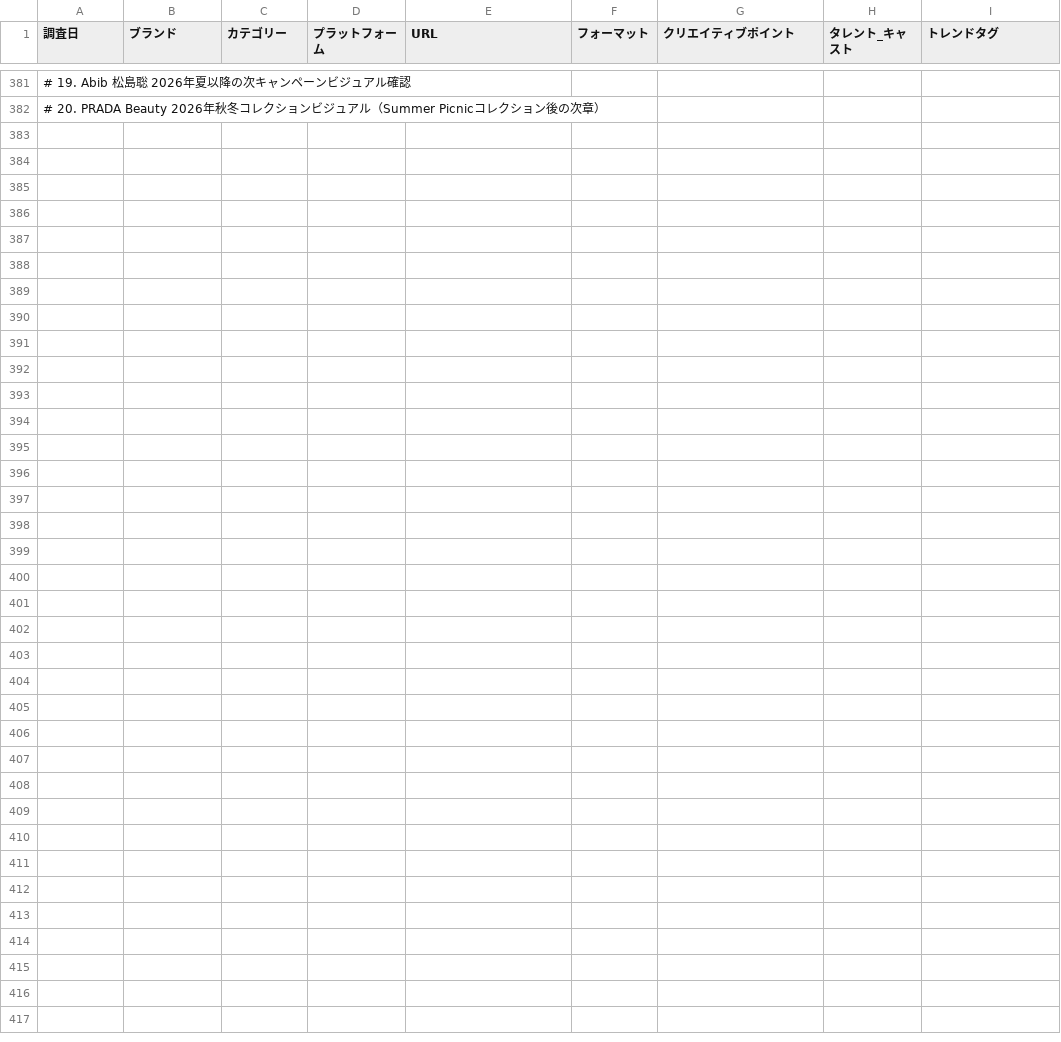
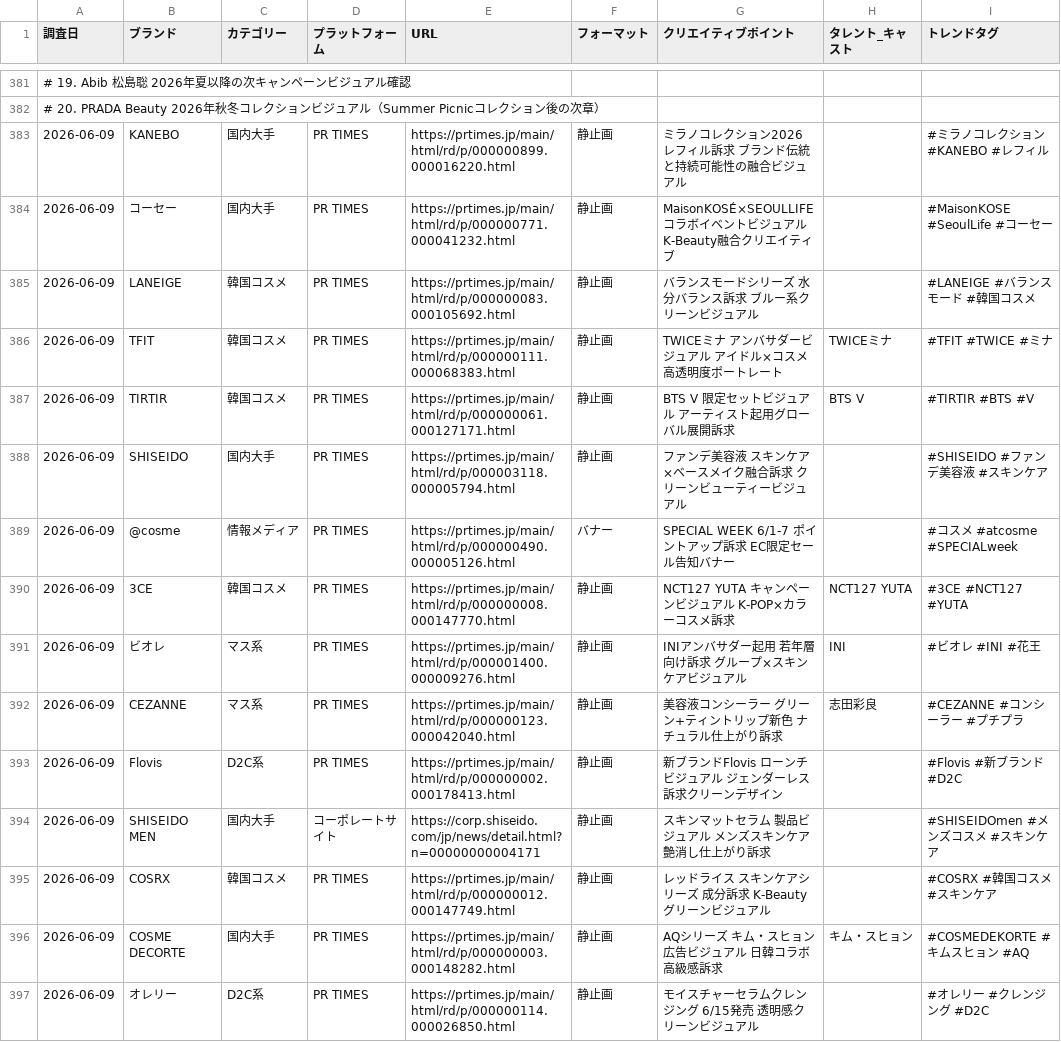
Before and after one commit to mizutani-yuta-git/claude-management, a CSV file: output/trends/competitive-creative-master.csv, drawn as a sheet; only a part is shown, gaps mark what is left out.

```diff
--- a/output/trends/competitive-creative-master.csv
+++ b/output/trends/competitive-creative-master.csv
@@ -382 +382,16 @@
 # 20. PRADA Beauty 2026年秋冬コレクションビジュアル（Summer Picnicコレクション後の次章）
+2026-06-09,KANEBO,国内大手,PR TIMES,https://prtimes.jp/main/html/rd/p/000000899.000016220.html,静止画,ミラノコレクション2026 レフィル訴求 ブランド伝統と持続可能性の融合ビジュアル,,#ミラノコレクション #KANEBO #レフィル
+2026-06-09,コーセー,国内大手,PR TIMES,https://prtimes.jp/main/html/rd/p/000000771.000041232.html,静止画,MaisonKOSÉ×SEOULLIFE コラボイベントビジュアル K-Beauty融合クリエイティブ,,#MaisonKOSE #SeoulLife #コーセー
+2026-06-09,LANEIGE,韓国コスメ,PR TIMES,https://prtimes.jp/main/html/rd/p/000000083.000105692.html,静止画,バランスモードシリーズ 水分バランス訴求 ブルー系クリーンビジュアル,,#LANEIGE #バランスモード #韓国コスメ
+2026-06-09,TFIT,韓国コスメ,PR TIMES,https://prtimes.jp/main/html/rd/p/000000111.000068383.html,静止画,TWICEミナ アンバサダービジュアル アイドル×コスメ高透明度ポートレート,TWICEミナ,#TFIT #TWICE #ミナ
+2026-06-09,TIRTIR,韓国コスメ,PR TIMES,https://prtimes.jp/main/html/rd/p/000000061.000127171.html,静止画,BTS V 限定セットビジュアル アーティスト起用グローバル展開訴求,BTS V,#TIRTIR #BTS #V
+2026-06-09,SHISEIDO,国内大手,PR TIMES,https://prtimes.jp/main/html/rd/p/000003118.000005794.html,静止画,ファンデ美容液 スキンケア×ベースメイク融合訴求 クリーンビューティービジュアル,,#SHISEIDO #ファンデ美容液 #スキンケア
+2026-06-09,@cosme,情報メディア,PR TIMES,https://prtimes.jp/main/html/rd/p/000000490.000005126.html,バナー,SPECIAL WEEK 6/1-7 ポイントアップ訴求 EC限定セール告知バナー,,#コスメ #atcosme #SPECIALweek
+2026-06-09,3CE,韓国コスメ,PR TIMES,https://prtimes.jp/main/html/rd/p/000000008.000147770.html,静止画,NCT127 YUTA キャンペーンビジュアル K-POP×カラーコスメ訴求,NCT127 YUTA,#3CE #NCT127 #YUTA
+2026-06-09,ビオレ,マス系,PR TIMES,https://prtimes.jp/main/html/rd/p/000001400.000009276.html,静止画,INIアンバサダー起用 若年層向け訴求 グループ×スキンケアビジュアル,INI,#ビオレ #INI #花王
+2026-06-09,CEZANNE,マス系,PR TIMES,https://prtimes.jp/main/html/rd/p/000000123.000042040.html,静止画,美容液コンシーラー グリーン+ティントリップ新色 ナチュラル仕上がり訴求,志田彩良,#CEZANNE #コンシーラー #プチプラ
+2026-06-09,Flovis,D2C系,PR TIMES,https://prtimes.jp/main/html/rd/p/000000002.000178413.html,静止画,新ブランドFlovis ローンチビジュアル ジェンダーレス訴求クリーンデザイン,,#Flovis #新ブランド #D2C
+2026-06-09,SHISEIDO MEN,国内大手,コーポレートサイト,https://corp.shiseido.com/jp/news/detail.html?n=00000000004171,静止画,スキンマットセラム 製品ビジュアル メンズスキンケア艶消し仕上がり訴求,,#SHISEIDOmen #メンズコスメ #スキンケア
+2026-06-09,COSRX,韓国コスメ,PR TIMES,https://prtimes.jp/main/html/rd/p/000000012.000147749.html,静止画,レッドライス スキンケアシリーズ 成分訴求 K-Beautyグリーンビジュアル,,#COSRX #韓国コスメ #スキンケア
+2026-06-09,COSME DECORTE,国内大手,PR TIMES,https://prtimes.jp/main/html/rd/p/000000003.000148282.html,静止画,AQシリーズ キム・スヒョン広告ビジュアル 日韓コラボ高級感訴求,キム・スヒョン,#COSMEDEKORTE #キムスヒョン #AQ
+2026-06-09,オレリー,D2C系,PR TIMES,https://prtimes.jp/main/html/rd/p/000000114.000026850.html,静止画,モイスチャーセラムクレンジング 6/15発売 透明感クリーンビジュアル,,#オレリー #クレンジング #D2C
```
Also changed, not shown: output/trends/competitive-video-master.csv, 1 other file.
